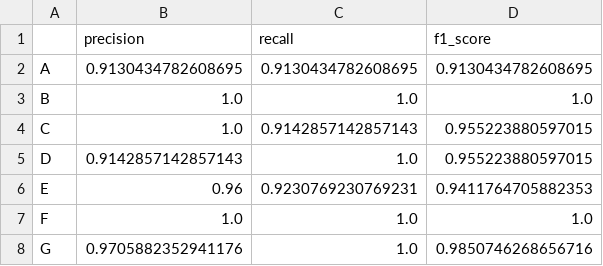
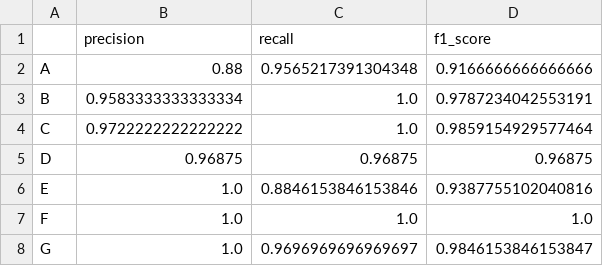
Before and after one commit to ilDeffo/Guitar-Fingering-Chords-Recognition, a CSV file: pretrained_network/results/cropped_images_pretrained_mobilenetv2_precision_recall_f1_score.csv, drawn as a sheet.

```diff
--- a/pretrained_network/results/cropped_images_pretrained_mobilenetv2_precision_recall_f1_score.csv
+++ b/pretrained_network/results/cropped_images_pretrained_mobilenetv2_precision_recall_f1_score.csv
@@ -1,8 +1,8 @@
 ,precision,recall,f1_score
-A,0.9130434782608695,0.9130434782608695,0.9130434782608695
-B,1.0,1.0,1.0
-C,1.0,0.9142857142857143,0.955223880597015
-D,0.9142857142857143,1.0,0.955223880597015
-E,0.96,0.9230769230769231,0.9411764705882353
+A,0.88,0.9565217391304348,0.9166666666666666
+B,0.9583333333333334,1.0,0.9787234042553191
+C,0.9722222222222222,1.0,0.9859154929577464
+D,0.96875,0.96875,0.96875
+E,1.0,0.8846153846153846,0.9387755102040816
 F,1.0,1.0,1.0
-G,0.9705882352941176,1.0,0.9850746268656716
+G,1.0,0.9696969696969697,0.9846153846153847
```
Also changed, not shown: pretrained_network/results/cropped_images_pretrained_mobilenetv2_loss.csv, pretrained_network/results/cropped_rotated_images_pretrained_mobilenetv2_loss.csv, 19 other files.
